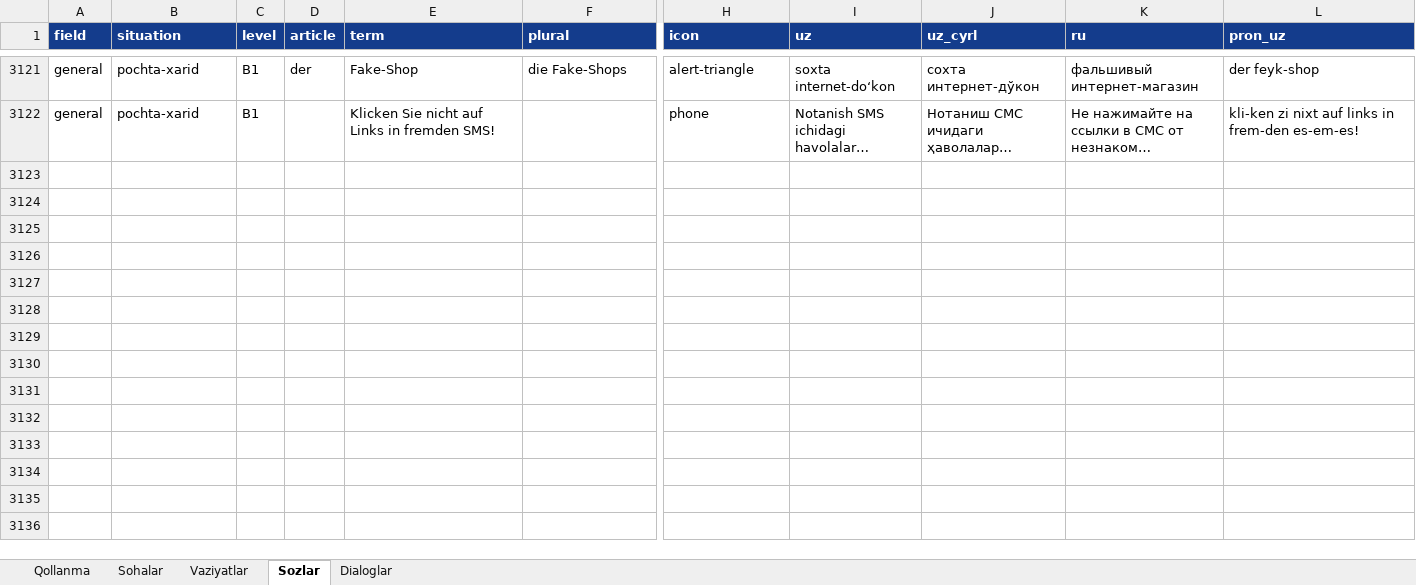
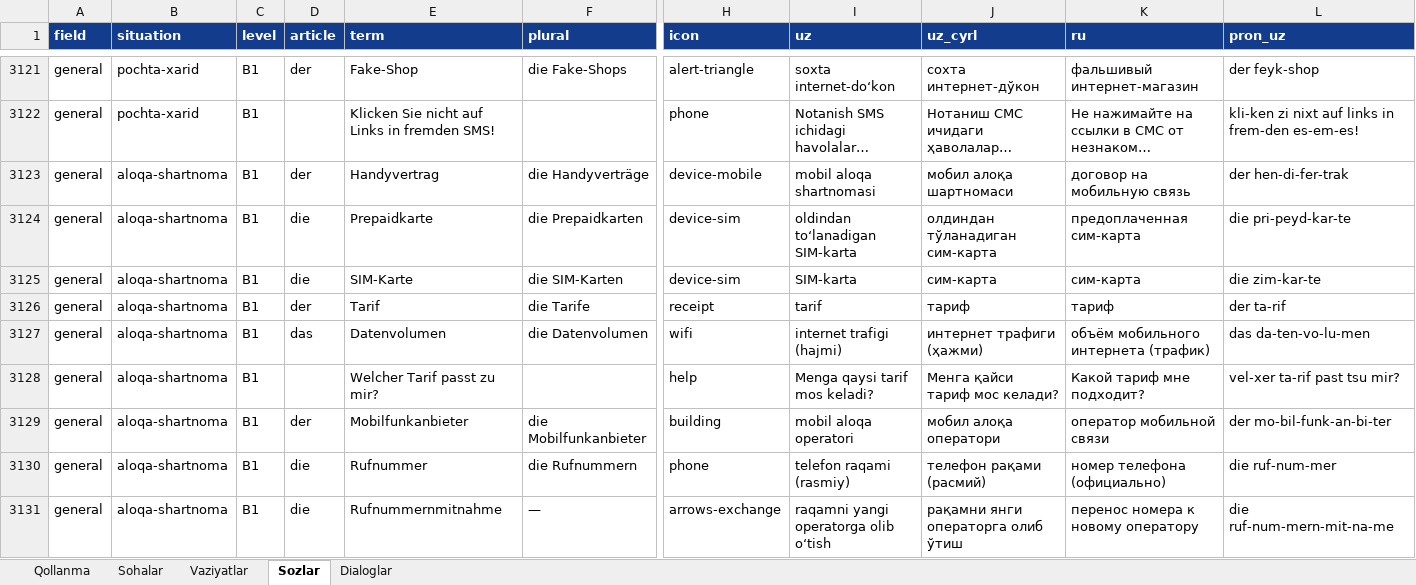
Before and after one commit to Jahon-gir/Qaldirgoch, an Excel workbook: docs/content/de-1-tolqin.xlsx, sheet Sozlar, drawn as a sheet; only a part is shown, gaps mark what is left out; long unchanged cells end in …; values as stored, in another font and other column widths than the file's, no borders; rows hold the shown columns only; the diff covers the shown part only; the diff names each change by its address in the sheet, - before the commit and + after, or states it on an @@ line.

```diff
--- a/docs/content/de-1-tolqin.xlsx (sheet Sozlar)
+++ b/docs/content/de-1-tolqin.xlsx (sheet Sozlar)
+row 3123: general | aloqa-shartnoma | B1 | der | Handyvertrag | die Handyverträge | device-mobile | mobil aloqa shartnomasi | мобил алоқа шартномаси | договор на мобильную связь | der hen-di-fer-trak
+row 3124: general | aloqa-shartnoma | B1 | die | Prepaidkarte | die Prepaidkarten | device-sim | oldindan toʻlanadigan SIM-karta | олдиндан тўланадиган сим-карта | предоплаченная сим-карта | die pri-peyd-kar-te
+row 3125: general | aloqa-shartnoma | B1 | die | SIM-Karte | die SIM-Karten | device-sim | SIM-karta | сим-карта | сим-карта | die zim-kar-te
+row 3126: general | aloqa-shartnoma | B1 | der | Tarif | die Tarife | receipt | tarif | тариф | тариф | der ta-rif
+row 3127: general | aloqa-shartnoma | B1 | das | Datenvolumen | die Datenvolumen | wifi | internet trafigi (hajmi) | интернет трафиги (ҳажми) | объём мобильного интернета (трафик) | das da-ten-vo-lu-men
+row 3128: general | aloqa-shartnoma | B1 |  | Welcher Tarif passt zu mir? |  | help | Menga qaysi tarif mos keladi? | Менга қайси тариф мос келади? | Какой тариф мне подходит? | vel-xer ta-rif past tsu mir?
+row 3129: general | aloqa-shartnoma | B1 | der | Mobilfunkanbieter | die Mobilfunkanbieter | building | mobil aloqa operatori | мобил алоқа оператори | оператор мобильной связи | der mo-bil-funk-an-bi-ter
+row 3130: general | aloqa-shartnoma | B1 | die | Rufnummer | die Rufnummern | phone | telefon raqami (rasmiy) | телефон рақами (расмий) | номер телефона (официально) | die ruf-num-mer
+row 3131: general | aloqa-shartnoma | B1 | die | Rufnummernmitnahme | — | arrows-exchange | raqamni yangi operatorga olib oʻtish | рақамни янги операторга олиб ўтиш | перенос номера к новому оператору | die ruf-num-mern-mit-na-me
```
Also changed, not shown: 11 added rows elsewhere in this sheet, sheet Dialoglar, sheet Vaziyatlar, 8 other files.
